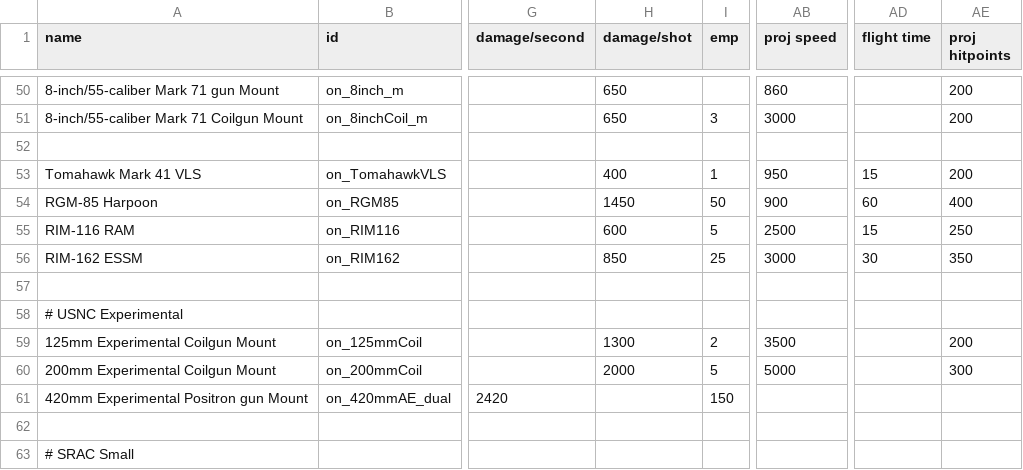
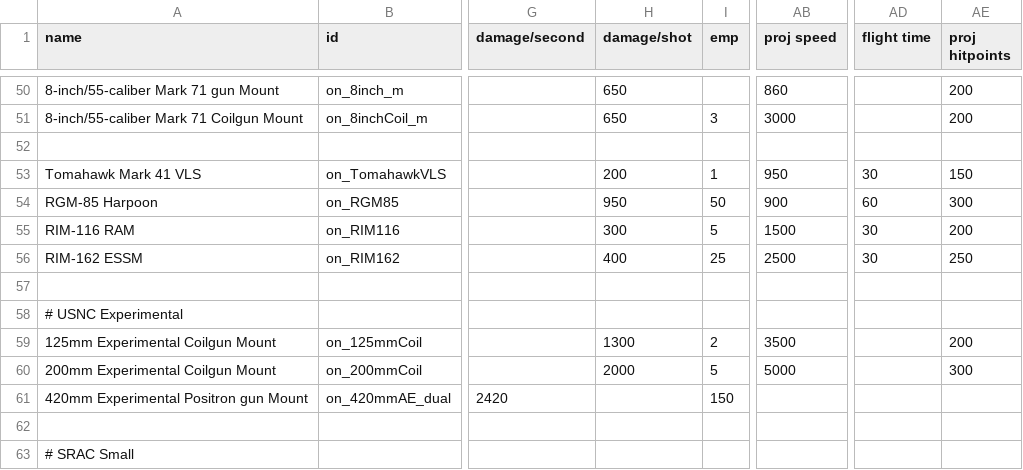
Before and after one commit to OfflcerSam/NavalSector, a CSV file: data/weapons/weapon_data.csv, drawn as a sheet; only a part is shown, gaps mark what is left out; the diff names each change by its address in the sheet, - before the commit and + after, or states it on an @@ line.

```diff
--- a/data/weapons/weapon_data.csv
+++ b/data/weapons/weapon_data.csv
-H53 (damage/shot): 400
+H53 (damage/shot): 200
-AD53 (flight time): 15
+AD53 (flight time): 30
-AE53 (proj hitpoints): 200
+AE53 (proj hitpoints): 150
-H54 (damage/shot): 1450
+H54 (damage/shot): 950
-AE54 (proj hitpoints): 400
+AE54 (proj hitpoints): 300
-H55 (damage/shot): 600
+H55 (damage/shot): 300
-AB55 (proj speed): 2500
+AB55 (proj speed): 1500
-AD55 (flight time): 15
+AD55 (flight time): 30
-AE55 (proj hitpoints): 250
+AE55 (proj hitpoints): 200
-H56 (damage/shot): 850
+H56 (damage/shot): 400
-AB56 (proj speed): 3000
+AB56 (proj speed): 2500
-AE56 (proj hitpoints): 350
+AE56 (proj hitpoints): 250
```
Also changed, not shown: 3 other files.
